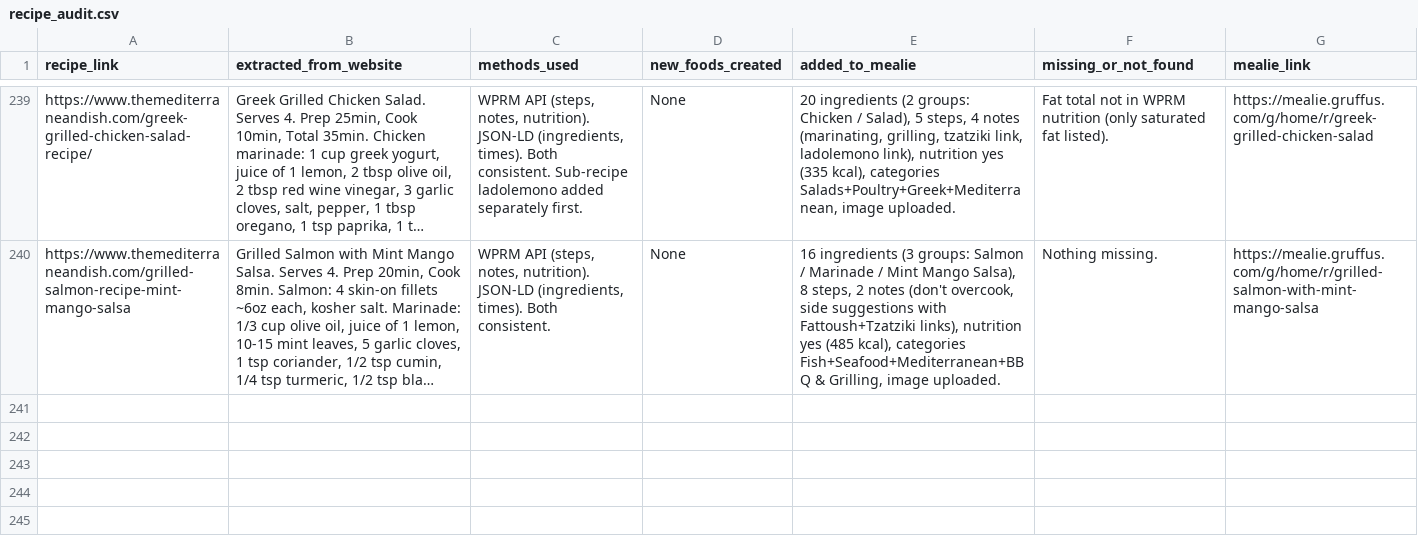
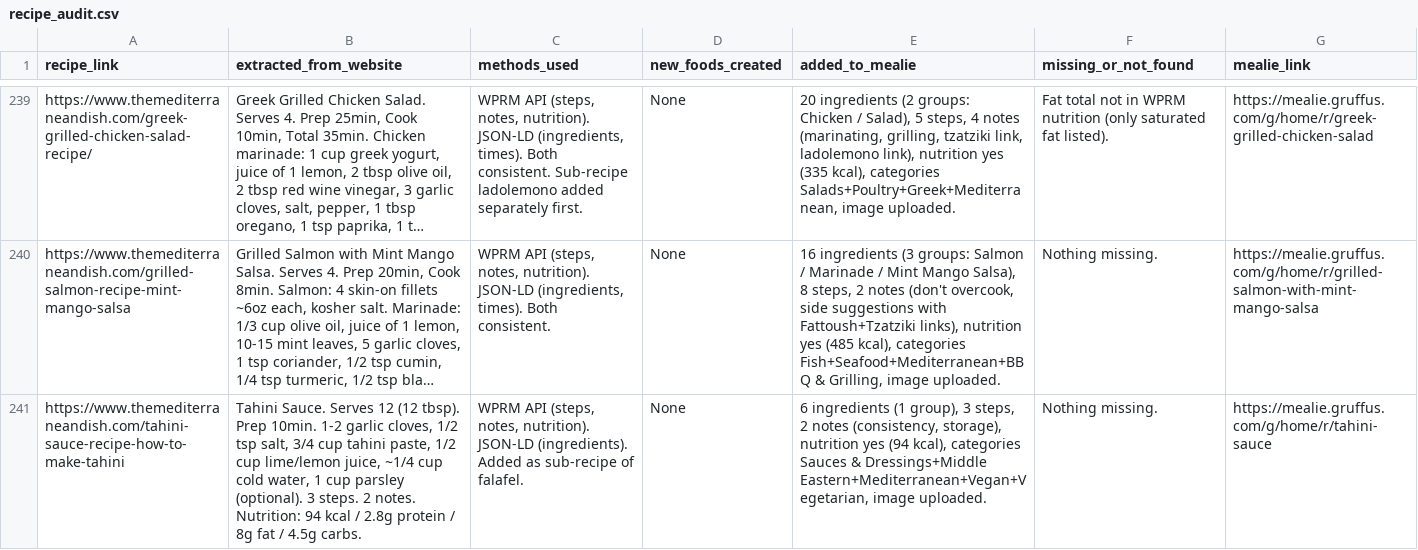
Before and after one commit to Gruffuss/MealieList, a CSV file: recipe_audit.csv, drawn as a sheet; only a part is shown, gaps mark what is left out; long unchanged cells end in …; the diff names each change by its address in the sheet, - before the commit and + after, or states it on an @@ line.

Commit message:
Audit: tahini-sauce

```diff
--- a/recipe_audit.csv
+++ b/recipe_audit.csv
+row 241: https://www.themediterraneandish.com/tahini-sauce-recipe-how-to-make-tahini | Tahini Sauce. Serves 12 (12 tbsp). Prep 10min. 1-2 garlic cloves, 1/2 tsp salt, 3/4 cup tahini paste, 1/2 cup lime/lemon juice, ~1/4 cup cold water, 1 cup parsley (optional). 3 steps. 2 notes. Nutrition: 94 kcal / 2.8g protein / 8g fat / 4.5g carbs. | WPRM API (steps, notes, nutrition). JSON-LD (ingredients). Added as sub-recipe of falafel. | None | 6 ingredients (1 group), 3 steps, 2 notes (consistency, storage), nutrition yes (94 kcal), categories Sauces & Dressings+Middle Eastern+Mediterranean+Vegan+Vegetarian, image uploaded. | Nothing missing. | https://mealie.gruffus.com/g/home/r/tahini-sauce
```
